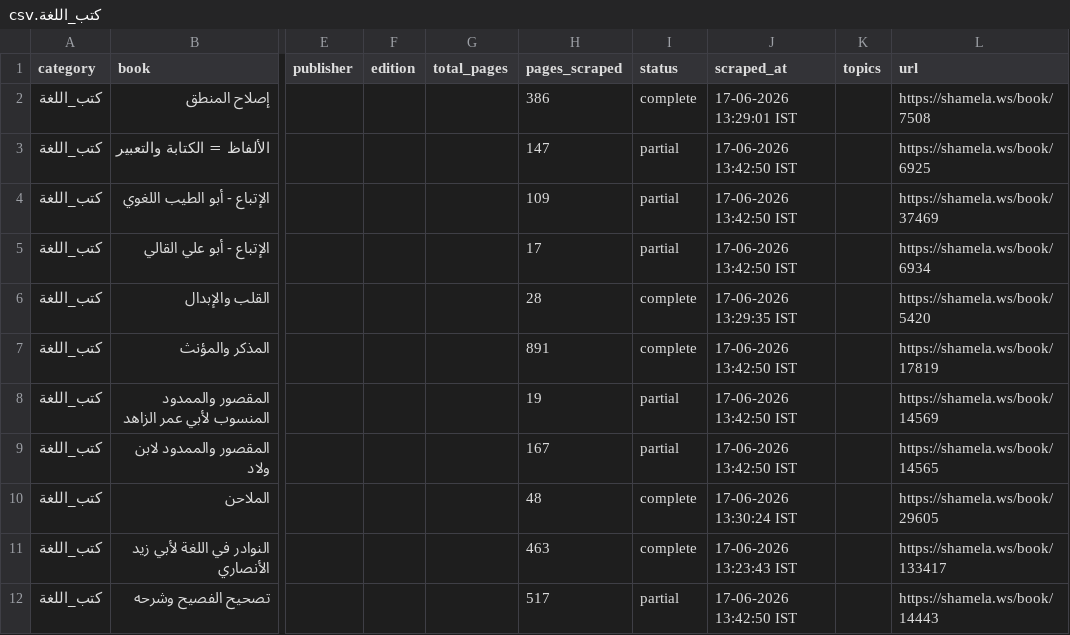
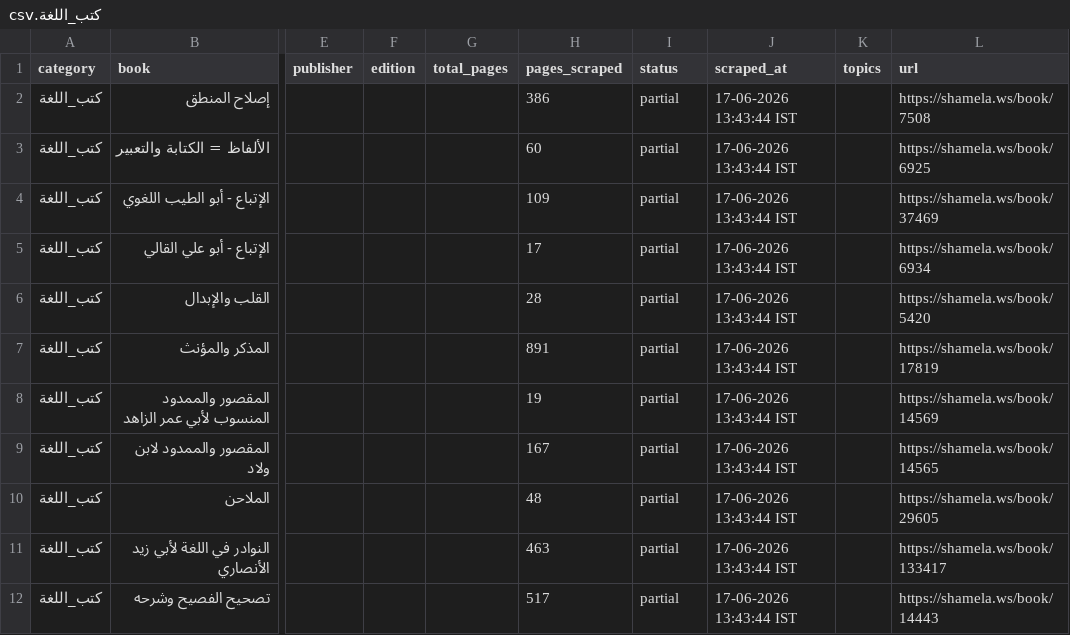
Before and after one commit to farhan281/al-qalam-project, a CSV file: shamela_output/كتب_اللغة/كتب_اللغة.csv, drawn as a sheet; only a part is shown, gaps mark what is left out; the diff names each change by its address in the sheet, - before the commit and + after, or states it on an @@ line.

Commit message:
scraped: كتاب الحج من مدونة أشهب

```diff
--- a/shamela_output/كتب_اللغة/كتب_اللغة.csv
+++ b/shamela_output/كتب_اللغة/كتب_اللغة.csv
-I2 (status): complete
+I2 (status): partial
-J2 (scraped_at): 17-06-2026 13:29:01 IST
+J2 (scraped_at): 17-06-2026 13:43:44 IST
-H3 (pages_scraped): 147
+H3 (pages_scraped): 60
-J3:J5 (scraped_at): 17-06-2026 13:42:50 IST
+J3:J5 (scraped_at): 17-06-2026 13:43:44 IST
-I6:I7 (status): complete
+I6:I7 (status): partial
-J6 (scraped_at): 17-06-2026 13:29:35 IST
+J6 (scraped_at): 17-06-2026 13:43:44 IST
-J7:J9 (scraped_at): 17-06-2026 13:42:50 IST
+J7:J9 (scraped_at): 17-06-2026 13:43:44 IST
-I10:I11 (status): complete
+I10:I11 (status): partial
-J10 (scraped_at): 17-06-2026 13:30:24 IST
+J10 (scraped_at): 17-06-2026 13:43:44 IST
-J11 (scraped_at): 17-06-2026 13:23:43 IST
+J11 (scraped_at): 17-06-2026 13:43:44 IST
-J12 (scraped_at): 17-06-2026 13:42:50 IST
+J12 (scraped_at): 17-06-2026 13:43:44 IST
```
Also changed, not shown: shamela_output/reports/report.csv, shamela_output/reports/التجويد_والقراءات.csv, 11 other files.
